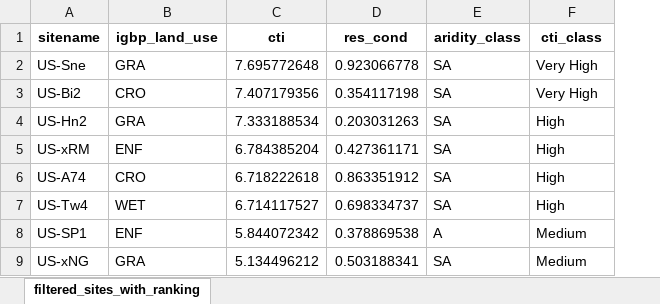
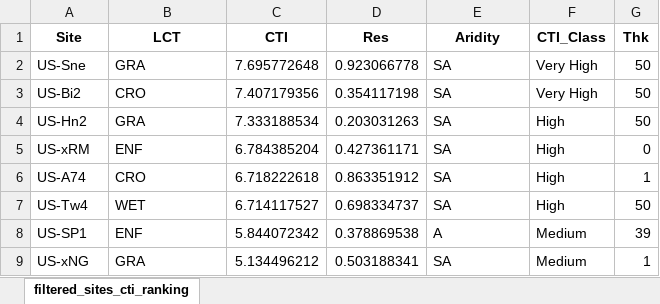
Before and after one commit to GrossmannA81/flx_wb2, an Excel workbook: analysis/tables/table_topsites.xlsx, sheet filtered_sites_cti_ranking, drawn as a sheet; values as stored, in another font and other column widths than the file's, no borders; removed rows and columns are numbered as before the commit, all else as after; the diff names each change by its address in the sheet, - before the commit and + after, or states it on an @@ line.

```diff
--- a/analysis/tables/table_topsites.xlsx (sheet filtered_sites_cti_ranking)
+++ b/analysis/tables/table_topsites.xlsx (sheet filtered_sites_cti_ranking)
-sheet tab: filtered_sites_with_ranking
+sheet tab: filtered_sites_cti_ranking
+column G, rows 2-9: 50 | 50 | 50 | 0 | 1 | 50 | 39 | 1
-row 1: sitename | igbp_land_use | cti | res_cond | aridity_class | cti_class
+row 1: Site | LCT | CTI | Res | Aridity | CTI_Class | Thk
```
Also changed, not shown: analysis/tables/table_topsites_corr.xlsx, 1 other file.
